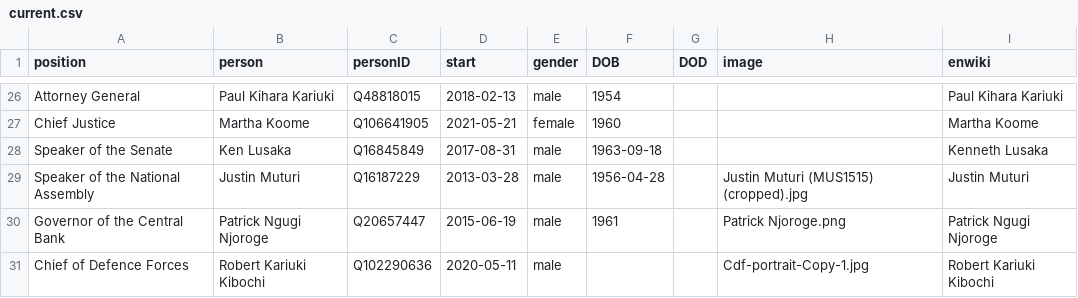
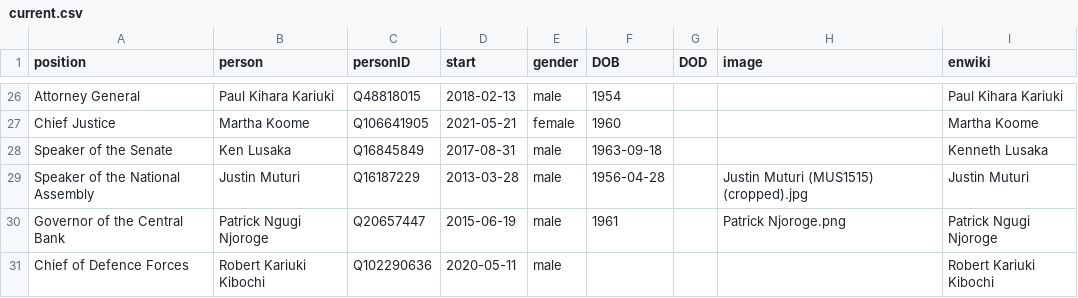
Before and after one commit to every-politician-scrapers/kenya, a CSV file: html/current.csv, drawn as a sheet; only a part is shown, gaps mark what is left out.

```diff
--- a/html/current.csv
+++ b/html/current.csv
@@ -30,2 +30,2 @@ Speaker of the National Assembly,Justin Muturi,Q16187229,2013-03-28,male,1956-04
 Governor of the Central Bank,Patrick Ngugi Njoroge,Q20657447,2015-06-19,male,1961,,Patrick Njoroge.png,Patrick Ngugi Njoroge
-Chief of Defence Forces,Robert Kariuki Kibochi,Q102290636,2020-05-11,male,,,Cdf-portrait-Copy-1.jpg,Robert Kariuki Kibochi
+Chief of Defence Forces,Robert Kariuki Kibochi,Q102290636,2020-05-11,male,,,,Robert Kariuki Kibochi
```
Also changed, not shown: html/holders21.csv.
